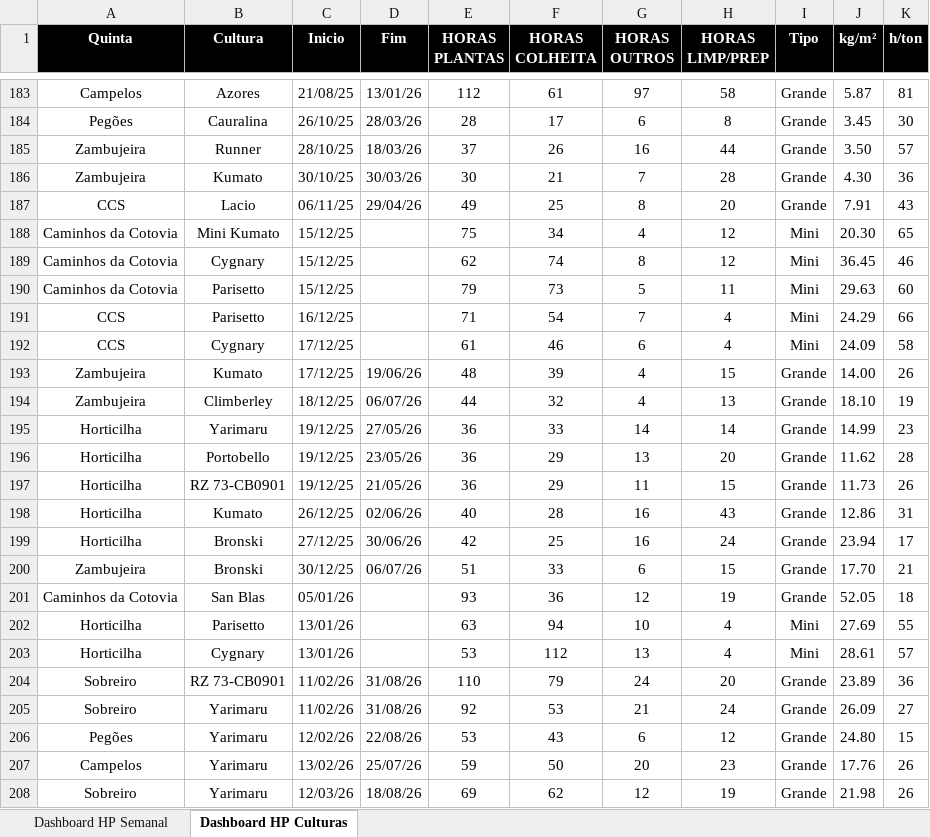
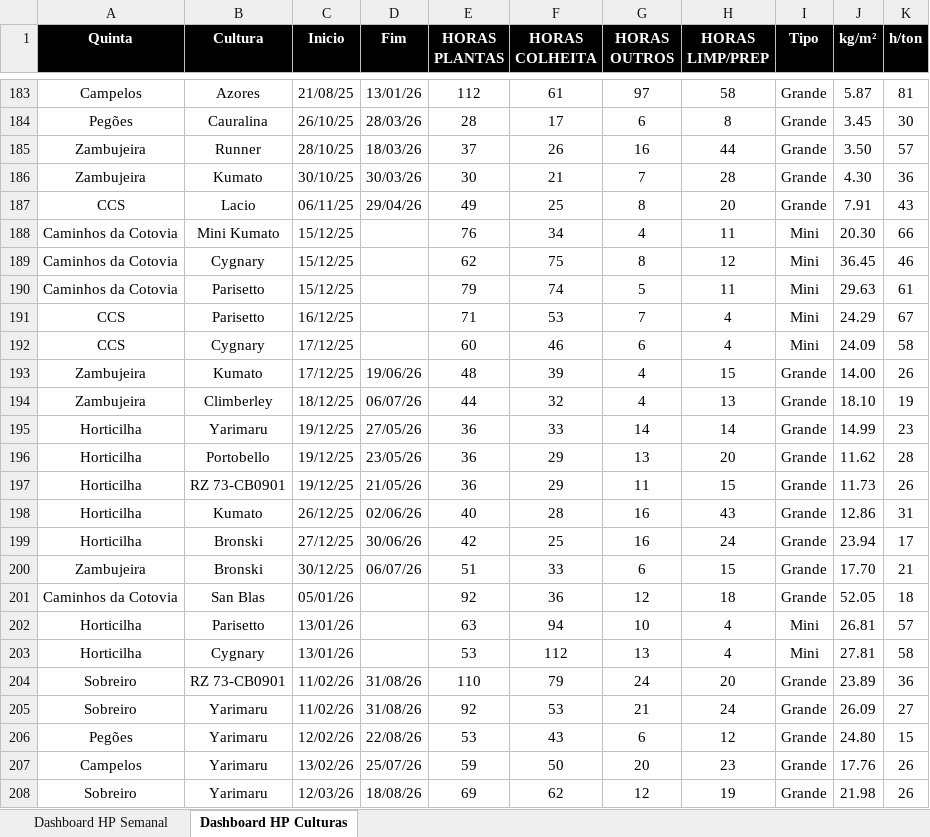
Before and after one commit to luishortipor/horaseprodutividades, an Excel workbook: Horas e produtividades.xlsx, sheet Dashboard HP Culturas, drawn as a sheet; only a part is shown, gaps mark what is left out; values as stored, in another font and other column widths than the file's, no borders; the diff covers the shown part only; the diff names each change by its address in the sheet, - before the commit and + after, or states it on an @@ line.

```diff
--- a/Horas e produtividades.xlsx (sheet Dashboard HP Culturas)
+++ b/Horas e produtividades.xlsx (sheet Dashboard HP Culturas)
-E188 (HORAS PLANTAS): 75
+E188 (HORAS PLANTAS): 76
-H188 (HORAS LIMP/PREP): 12
+H188 (HORAS LIMP/PREP): 11
-K188 (h/ton): 65
+K188 (h/ton): 66
-F189 (HORAS COLHEITA): 74
+F189 (HORAS COLHEITA): 75
-F190 (HORAS COLHEITA): 73
+F190 (HORAS COLHEITA): 74
-K190 (h/ton): 60
+K190 (h/ton): 61
-F191 (HORAS COLHEITA): 54
+F191 (HORAS COLHEITA): 53
-K191 (h/ton): 66
+K191 (h/ton): 67
-E192 (HORAS PLANTAS): 61
+E192 (HORAS PLANTAS): 60
-E201 (HORAS PLANTAS): 93
+E201 (HORAS PLANTAS): 92
-H201 (HORAS LIMP/PREP): 19
+H201 (HORAS LIMP/PREP): 18
-J202 (kg/m²): 27.69
+J202 (kg/m²): 26.81
-K202 (h/ton): 55
+K202 (h/ton): 57
-J203 (kg/m²): 28.61
+J203 (kg/m²): 27.81
-K203 (h/ton): 57
+K203 (h/ton): 58
```
Also changed, not shown: 2 added rows and 59 edited cells elsewhere in this sheet, sheet Dashboard HP Semanal.
